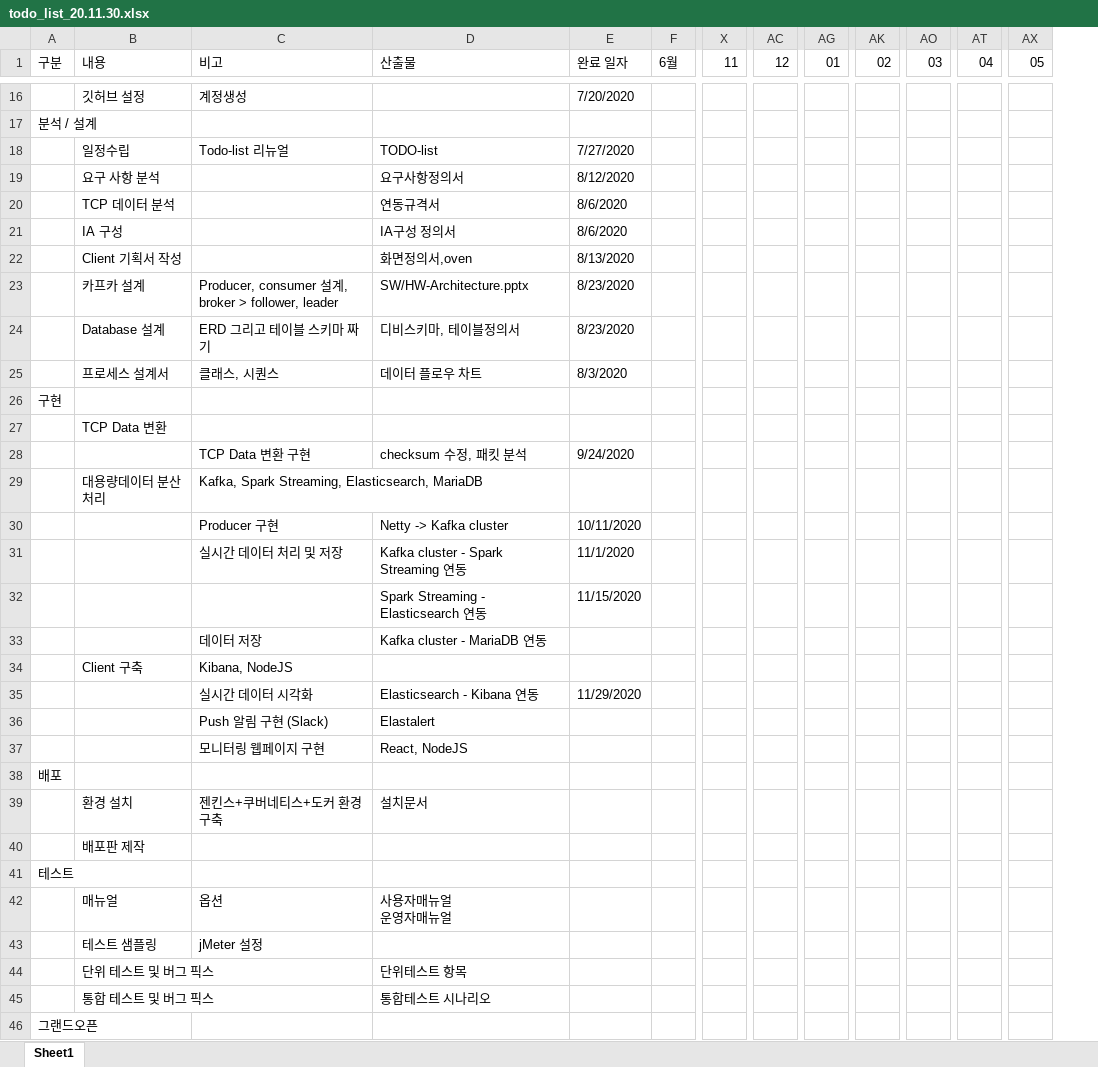
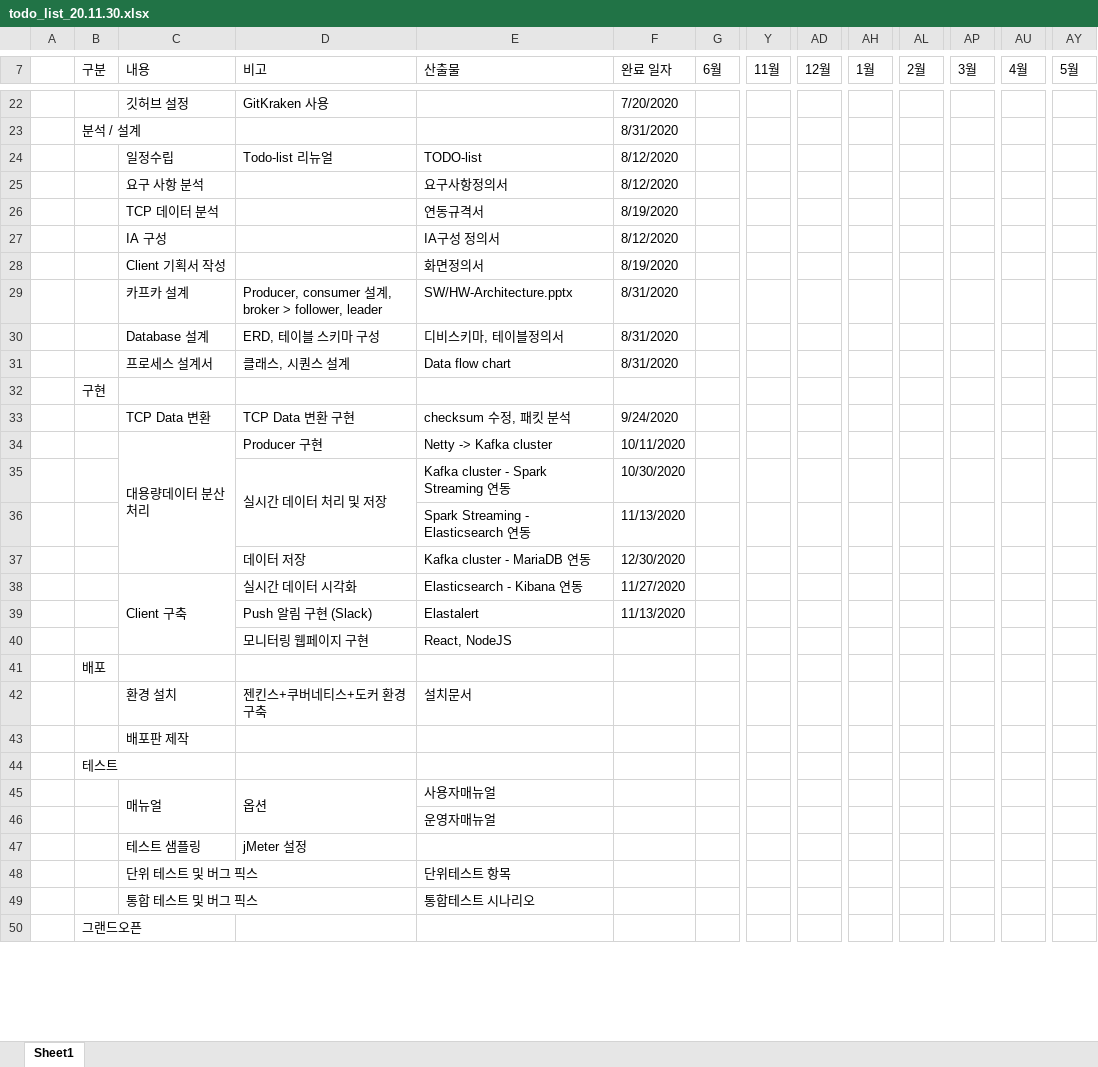
Before and after one commit to PestPlan/document, an Excel workbook: todo_list_20.11.30.xlsx, sheet Sheet1, drawn as a sheet; only a part is shown, gaps mark what is left out; values as stored, in another font and other column widths than the file's, no cell formats; conditional formats not drawn; removed rows and columns are numbered as before the commit, all else as after; rows hold the shown columns only; ↵ is a line break in a cell; the diff covers the shown part only; the diff names each change by its address in the sheet, - before the commit and + after, or states it on an @@ line.

Commit message:
Update wbs

```diff
--- a/todo_list_20.11.30.xlsx (sheet Sheet1)
+++ b/todo_list_20.11.30.xlsx (sheet Sheet1)
+column A, empty
+B7:B8 merged
+C7:C8 merged
+D7:D8 merged
+E7:E8 merged
+F7:F8 merged
-Y7: 11
+Y7: 11월
-AD7: 12
+AD7: 12월
-AH7: 01
+AH7: 1월
-AL7: 02
+AL7: 2월
-AP7: 03
+AP7: 3월
-AU7: 04
+AU7: 4월
-AY7: 05
+AY7: 5월
-D22 (비고): 계정생성
+D22 (비고): GitKraken 사용
-F23 (완료 일자): (empty)
+F23 (완료 일자): 8/31/2020
-F24 (완료 일자): 7/27/2020
+F24 (완료 일자): 8/12/2020
-F26 (완료 일자): 8/6/2020
+F26 (완료 일자): 8/19/2020
-F27 (완료 일자): 8/6/2020
+F27 (완료 일자): 8/12/2020
-E28 (산출물): 화면정의서,oven
+E28 (산출물): 화면정의서
-F28 (완료 일자): 8/13/2020
+F28 (완료 일자): 8/19/2020
-F29:F30 (완료 일자): 8/23/2020
+F29:F30 (완료 일자): 8/31/2020
-D30 (비고): ERD 그리고 테이블 스키마 짜기
+D30 (비고): ERD, 테이블 스키마 구성
-D31 (비고): 클래스, 시퀀스
+D31 (비고): 클래스, 시퀀스 설계
-E31 (산출물): 데이터 플로우 차트
+E31 (산출물): Data flow chart
-F31 (완료 일자): 8/3/2020
+F31 (완료 일자): 8/31/2020
-row 27:  | TCP Data 변환
-C33 (내용): (empty)
+C33 (내용): TCP Data 변환
-row 29:  | 대용량데이터 분산 처리 | Kafka, Spark Streaming, Elasticsearch, MariaDB
-C34 (내용): (empty)
+C34 (내용): 대용량데이터 분산 처리
+C34:C37 merged
+D35:D36 merged
-F35 (완료 일자): 11/1/2020
+F35 (완료 일자): 10/30/2020
-F36 (완료 일자): 11/15/2020
+F36 (완료 일자): 11/13/2020
-F37 (완료 일자): (empty)
+F37 (완료 일자): 12/30/2020
-row 34:  | Client 구축 | Kibana, NodeJS
-C38 (내용): (empty)
+C38 (내용): Client 구축
+C38:C40 merged
-F38 (완료 일자): 11/29/2020
+F38 (완료 일자): 11/27/2020
-F39 (완료 일자): (empty)
+F39 (완료 일자): 11/13/2020
+C45:C46 merged
+D45:D46 merged
-E45 (산출물): 사용자매뉴얼 ↵ 운영자매뉴얼
+E45 (산출물): 사용자매뉴얼
+row 46:  |  |  |  | 운영자매뉴얼
```
Also changed, not shown: 8 added rows, 2 removed rows and 11 edited cells elsewhere in this sheet, cell formats.
